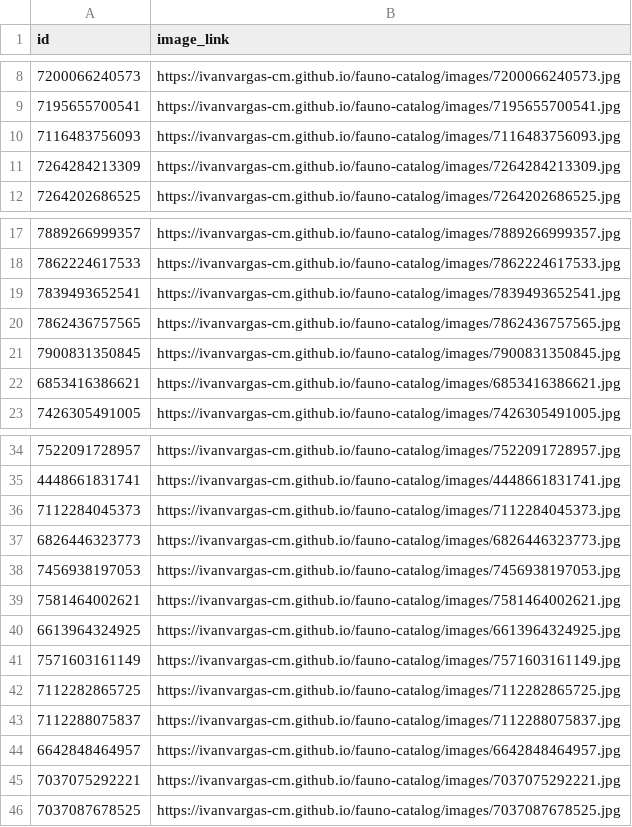
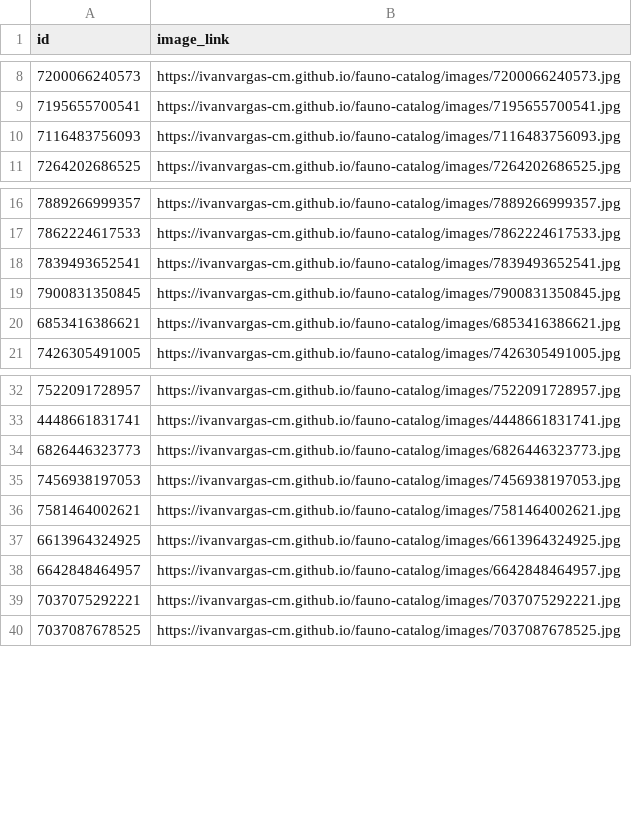
Before and after one commit to ivanvargas-cm/fauno-catalog, a CSV file: output/supplemental_feed.csv, drawn as a sheet; only a part is shown, gaps mark what is left out; the diff names each change by its address in the sheet, - before the commit and + after, or states it on an @@ line.

Commit message:
chore: actualizar imágenes de catálogo [auto]

```diff
--- a/output/supplemental_feed.csv
+++ b/output/supplemental_feed.csv
-row 11: 7264284213309 | https://ivanvargas-cm.github.io/fauno-catalog/images/7264284213309.jpg
-row 20: 7862436757565 | https://ivanvargas-cm.github.io/fauno-catalog/images/7862436757565.jpg
-row 36: 7112284045373 | https://ivanvargas-cm.github.io/fauno-catalog/images/7112284045373.jpg
-row 41: 7571603161149 | https://ivanvargas-cm.github.io/fauno-catalog/images/7571603161149.jpg
-row 42: 7112282865725 | https://ivanvargas-cm.github.io/fauno-catalog/images/7112282865725.jpg
-row 43: 7112288075837 | https://ivanvargas-cm.github.io/fauno-catalog/images/7112288075837.jpg
```
